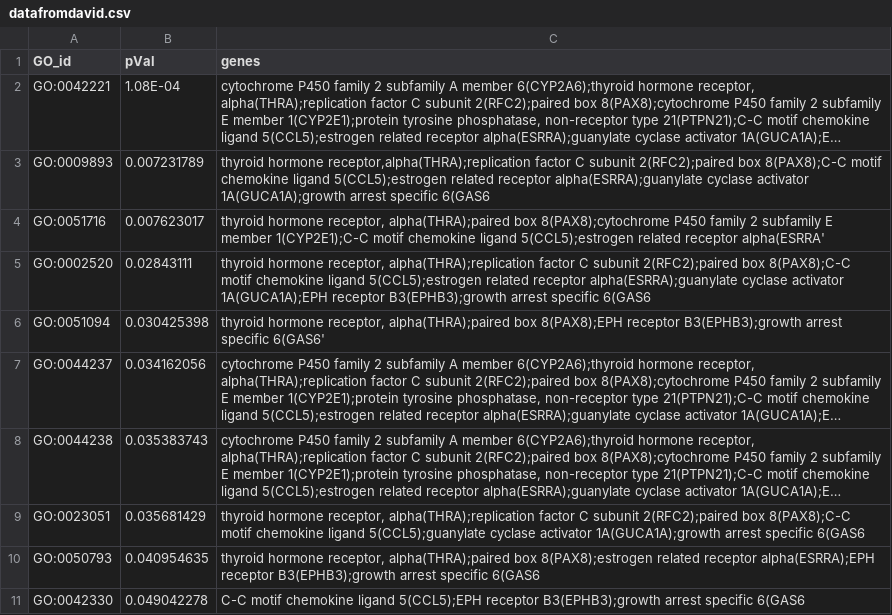
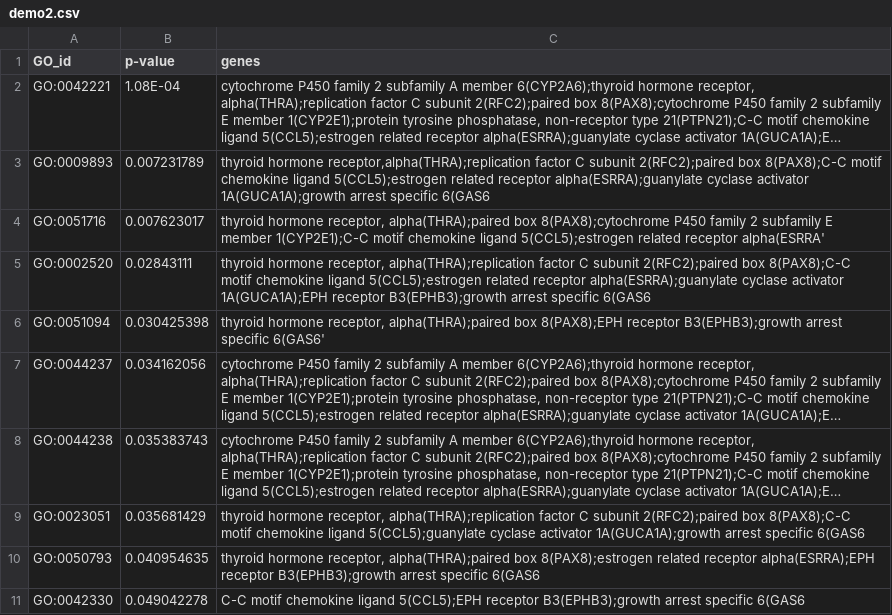
Before and after one commit to xinbaDev/MonaGO, a CSV file: server/csv/demo2.csv (was server/datafromdavid.csv), drawn as a sheet; long unchanged cells end in …; the diff names each change by its address in the sheet, - before the commit and + after, or states it on an @@ line.

Commit message:
add file upload with demo

```diff
--- a/server/datafromdavid.csv
+++ b/server/csv/demo2.csv
-B1: pVal
+B1: p-value
```
Also changed, not shown: 11 other files.
